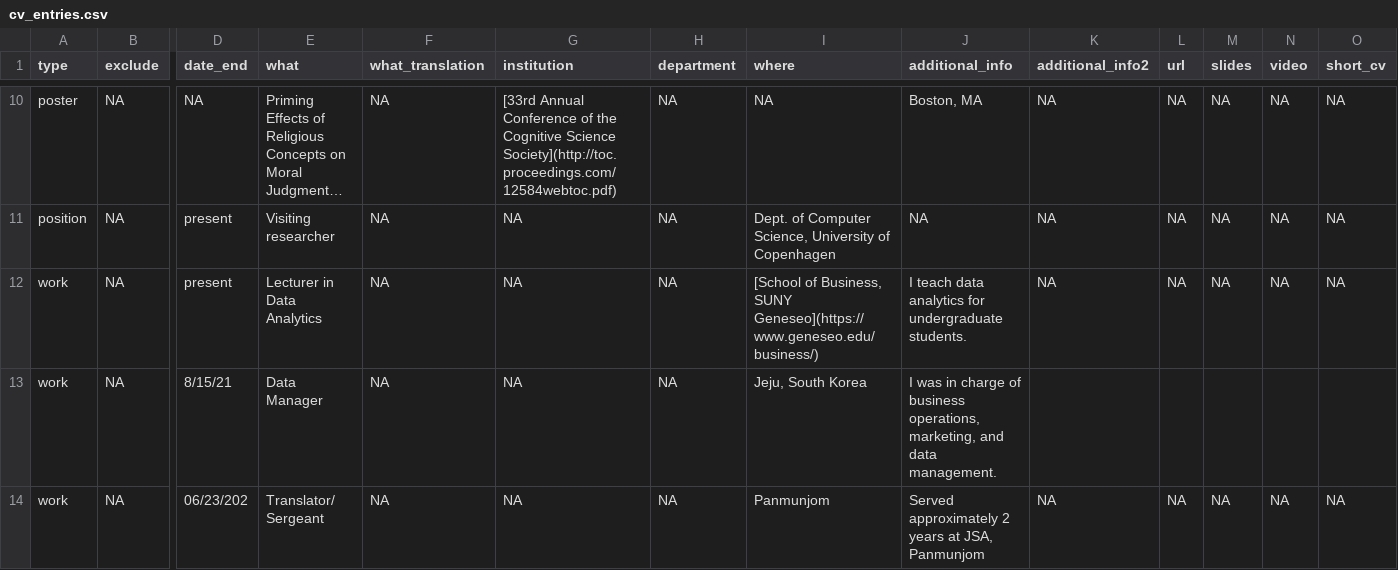
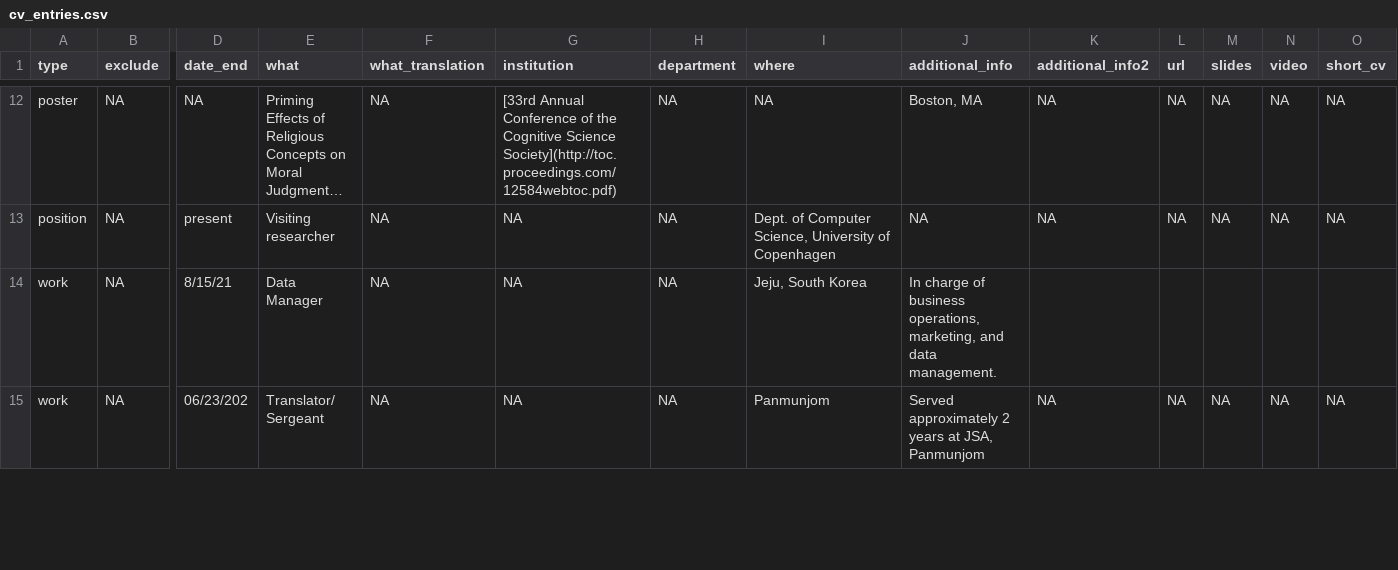
Before and after one commit to AndyLeeProjects/AndyLeeProjects.github.io, a CSV file: resume/_content/cv_entries.csv, drawn as a sheet; only a part is shown, gaps mark what is left out; long unchanged cells end in …; removed rows and columns are numbered as before the commit, all else as after; rows hold the shown columns only; the diff covers the shown part only; the diff names each change by its address in the sheet, - before the commit and + after, or states it on an @@ line.

Commit message:
resume added

```diff
--- a/resume/_content/cv_entries.csv
+++ b/resume/_content/cv_entries.csv
-row 12: work | NA | present | Lecturer in Data Analytics | NA | NA | NA | [School of Business, SUNY Geneseo](https://www.geneseo.edu/business/) | I teach data analytics for undergraduate students. | NA | NA | NA | NA | NA
-J14 (additional_info): I was in charge of…
+J14 (additional_info): In charge of…
```
Also changed, not shown: 2 added rows and 8 edited cells elsewhere in this file, 17 other files.
